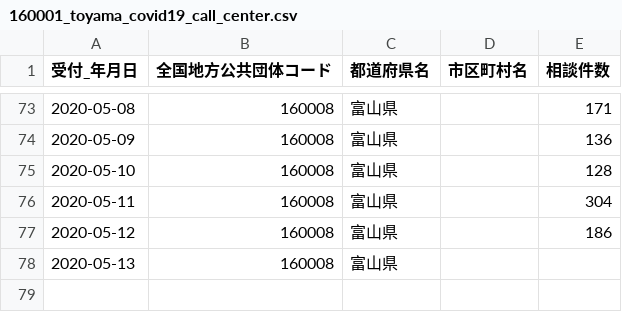
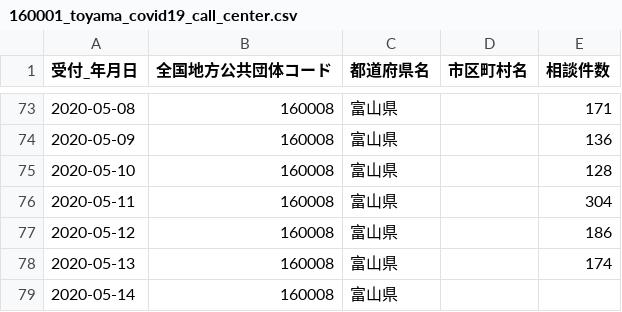
Before and after one commit to imabari/toyama-covid19, a CSV file: 160001_toyama_covid19_call_center.csv, drawn as a sheet; only a part is shown, gaps mark what is left out.

```diff
--- a/160001_toyama_covid19_call_center.csv
+++ b/160001_toyama_covid19_call_center.csv
@@ -77,2 +77,3 @@
 2020-05-12,160008,富山県,,186
-2020-05-13,160008,富山県,,
+2020-05-13,160008,富山県,,174
+2020-05-14,160008,富山県,,
```
Also changed, not shown: 160001_toyama_covid19_confirm_negative.csv, 160001_toyama_covid19_confirm_patients.csv, 6 other files.
